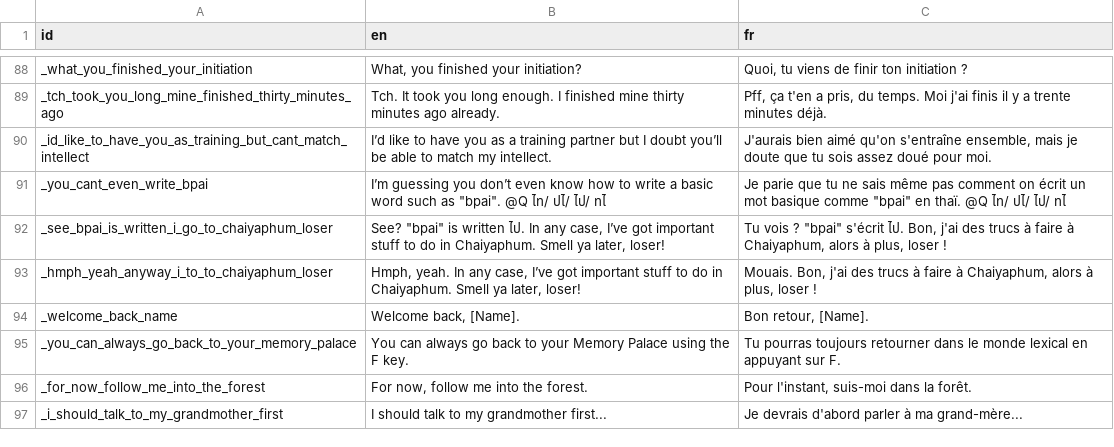
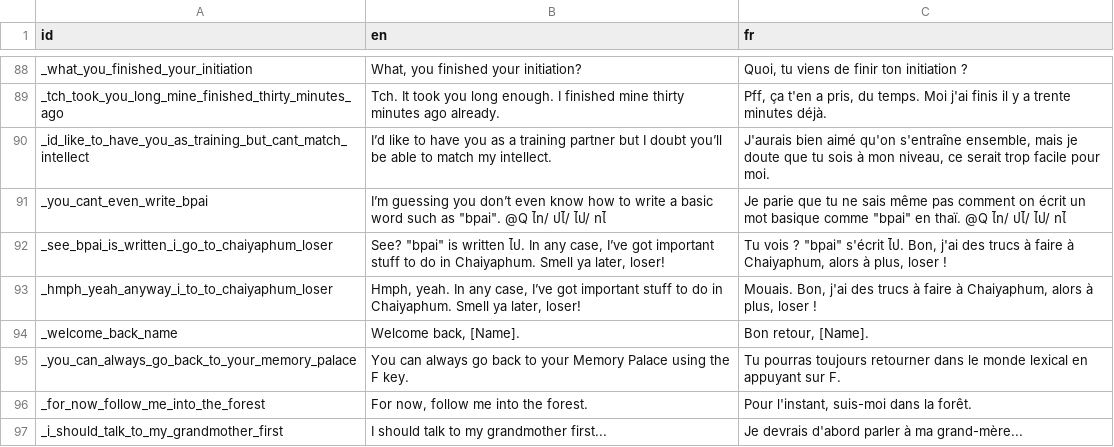
Before and after one commit to alexisthegalaxy/once-upon-a-thai-2, a CSV file: Localisation/localisation.csv, drawn as a sheet; only a part is shown, gaps mark what is left out; the diff covers the shown part only.

```diff
--- a/Localisation/localisation.csv
+++ b/Localisation/localisation.csv
@@ -89,3 +89,3 @@ _what_you_finished_your_initiation,"What, you finished your initiation?","Quoi,
 _tch_took_you_long_mine_finished_thirty_minutes_ago,Tch. It took you long enough. I finished mine thirty minutes ago already.,"Pff, ça t'en a pris, du temps. Moi j'ai finis il y a trente minutes déjà."
-_id_like_to_have_you_as_training_but_cant_match_intellect,I’d like to have you as a training partner but I doubt you’ll be able to match my intellect.,"J'aurais bien aimé qu'on s'entraîne ensemble, mais je doute que tu sois assez doué pour moi."
+_id_like_to_have_you_as_training_but_cant_match_intellect,I’d like to have you as a training partner but I doubt you’ll be able to match my intellect.,"J'aurais bien aimé qu'on s'entraîne ensemble, mais je doute que tu sois à mon niveau, ce serait trop facile pour moi."
 _you_cant_even_write_bpai,"I’m guessing you don’t even know how to write a basic word such as ""bpai"". @Q ไท/ ปไ/ ไป/ ทไ","Je parie que tu ne sais même pas comment on écrit un mot basique comme ""bpai"" en thaï. @Q ไท/ ปไ/ ไป/ ทไ"
```
Also changed, not shown: 36 added rows and 1 edited cell elsewhere in this file, 22 other files.
